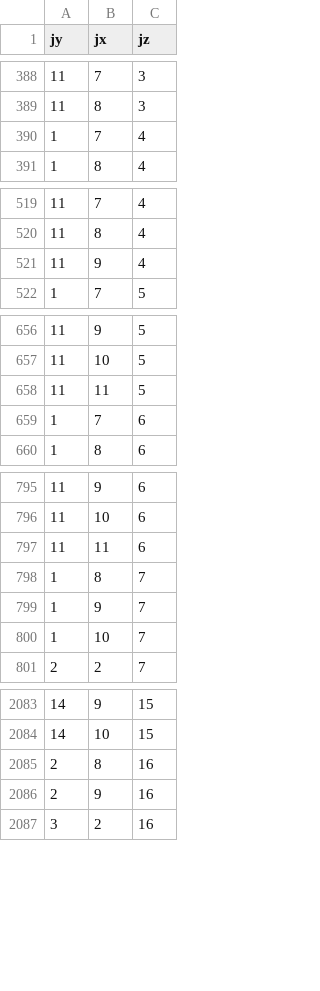
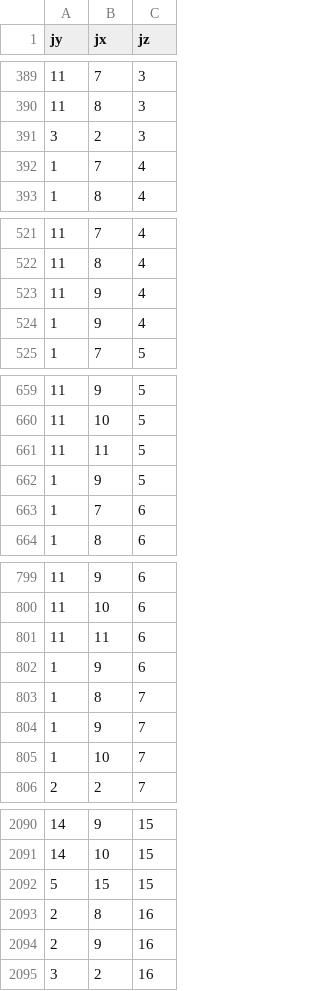
Before and after one commit to spelufo/vesuvius-build, a CSV file: masks/scroll_1_54_mask.csv, drawn as a sheet; only a part is shown, gaps mark what is left out; the diff covers the shown part only; the diff names each change by its address in the sheet, - before the commit and + after, or states it on an @@ line.

Commit message:
Add some missing cells to the mask.

```diff
--- a/masks/scroll_1_54_mask.csv
+++ b/masks/scroll_1_54_mask.csv
+row 391: 3 | 2 | 3
+row 524: 1 | 9 | 4
+row 662: 1 | 9 | 5
+row 802: 1 | 9 | 6
+row 2092: 5 | 15 | 15
```
Also changed, not shown: 13 added rows elsewhere in this file.
